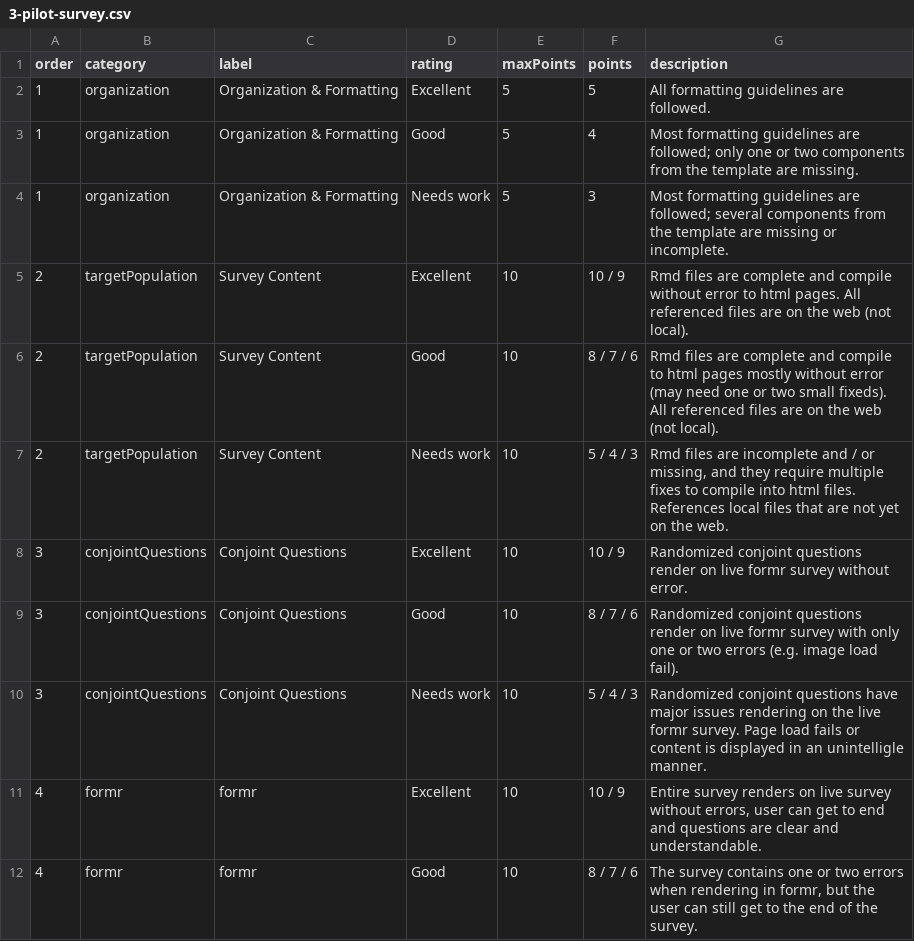
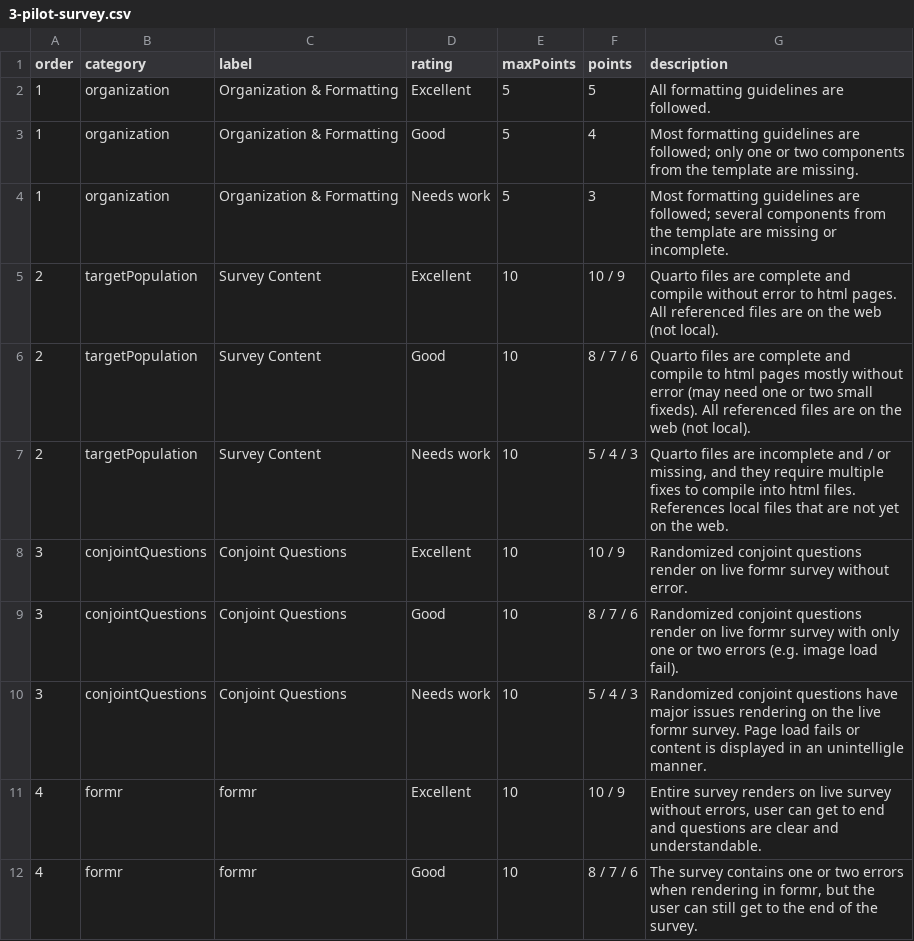
Before and after one commit to emse-madd-gwu/2023-Fall, a CSV file: rubrics/3-pilot-survey.csv, drawn as a sheet; only a part is shown.

```diff
--- a/rubrics/3-pilot-survey.csv
+++ b/rubrics/3-pilot-survey.csv
@@ -4,5 +4,5 @@ order,category,label,rating,maxPoints,points,description
 1,organization,Organization & Formatting,Needs work,5,3,Most formatting guidelines are followed; several components from the template are missing or incomplete.
-2,targetPopulation,Survey Content,Excellent,10,10 / 9,Rmd files are complete and compile without error to html pages. All referenced files are on the web (not local).
-2,targetPopulation,Survey Content,Good,10,8 / 7 / 6,Rmd files are complete and compile to html pages mostly without error (may need one or two small fixeds). All referenced files are on the web (not local).
-2,targetPopulation,Survey Content,Needs work,10,5 / 4 / 3,"Rmd files are incomplete and / or missing, and they require multiple fixes to compile into html files. References local files that are not yet on the web."
+2,targetPopulation,Survey Content,Excellent,10,10 / 9,Quarto files are complete and compile without error to html pages. All referenced files are on the web (not local).
+2,targetPopulation,Survey Content,Good,10,8 / 7 / 6,Quarto files are complete and compile to html pages mostly without error (may need one or two small fixeds). All referenced files are on the web (not local).
+2,targetPopulation,Survey Content,Needs work,10,5 / 4 / 3,"Quarto files are incomplete and / or missing, and they require multiple fixes to compile into html files. References local files that are not yet on the web."
 3,conjointQuestions,Conjoint Questions,Excellent,10,10 / 9,Randomized conjoint questions render on live formr survey without error.
```
Also changed, not shown: 9 other files.
